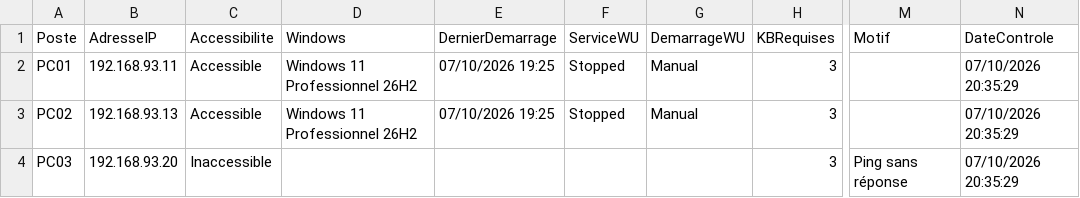
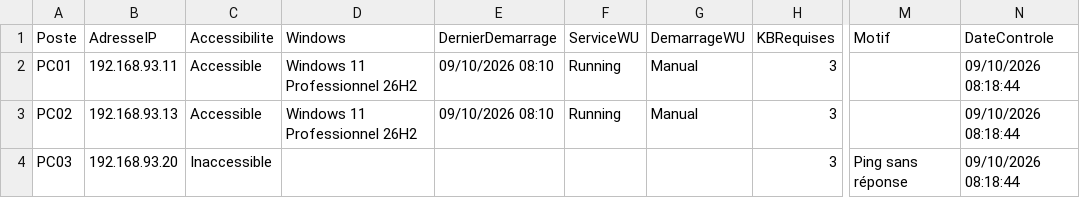
Before and after one commit to Adri1-rvt/ProjetPatchManager, a CSV file: Rapports/SecurityReport.csv, drawn as a sheet; only a part is shown, gaps mark what is left out; the diff names each change by its address in the sheet, - before the commit and + after, or states it on an @@ line.

```diff
--- a/Rapports/SecurityReport.csv
+++ b/Rapports/SecurityReport.csv
-E2:E3 (DernierDemarrage): 07/10/2026 19:25
+E2:E3 (DernierDemarrage): 09/10/2026 08:10
-F2:F3 (ServiceWU): Stopped
+F2:F3 (ServiceWU): Running
-N2:N4 (DateControle): 07/10/2026 20:35:29
+N2:N4 (DateControle): 09/10/2026 08:18:44
```
Also changed, not shown: Rapports/ComplianceReport.csv, Rapports/Inventaire.csv, 5 other files.
